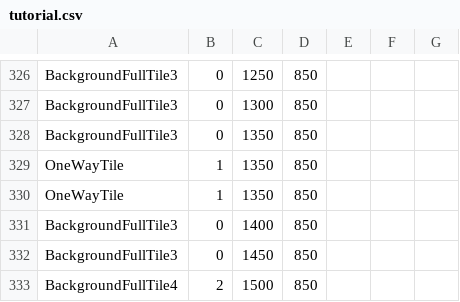
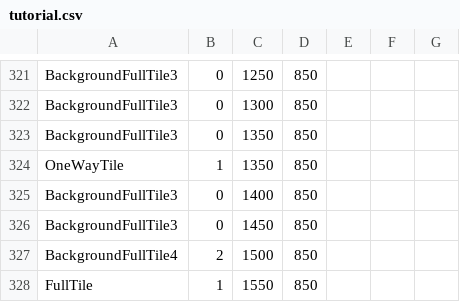
Before and after one commit to AAAAAndyli/Grid-Based-Greenfoot-Game, a CSV file: level/maps/Tutorial/tutorial.csv, drawn as a sheet; only a part is shown, gaps mark what is left out; the shorter side is filled out with more unchanged rows; the diff covers the shown part only; the diff names each change by its address in the sheet, - before the commit and + after, or states it on an @@ line.

```diff
--- a/level/maps/Tutorial/tutorial.csv
+++ b/level/maps/Tutorial/tutorial.csv
-row 329: OneWayTile | 1 | 1350 | 850
```
Also changed, not shown: 7 removed rows elsewhere in this file, 1 other file.
